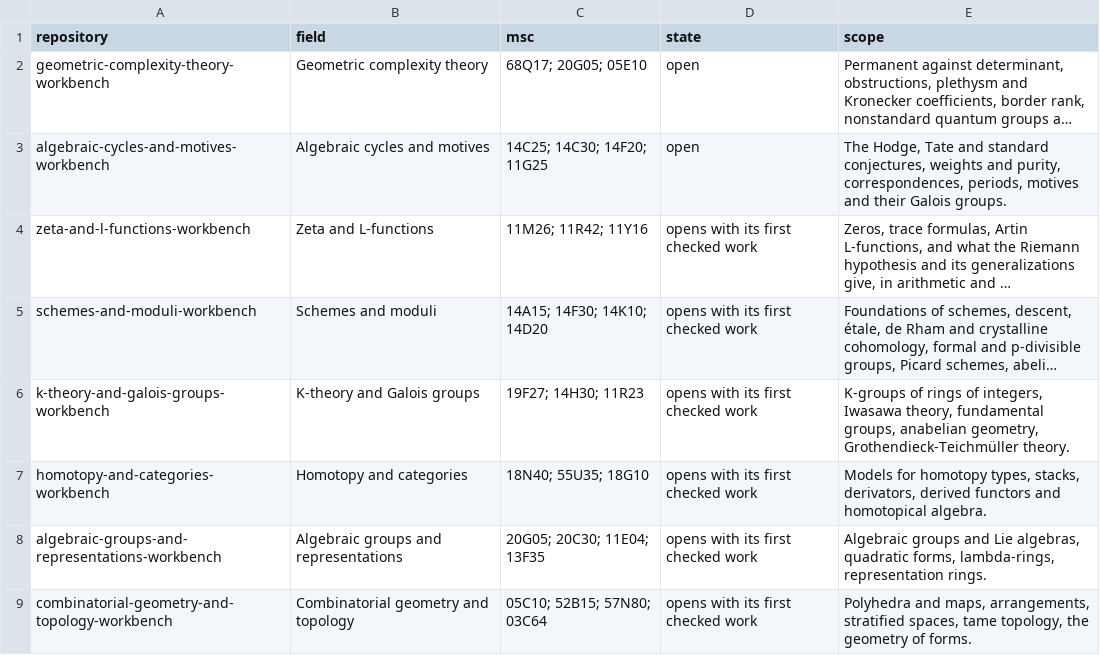
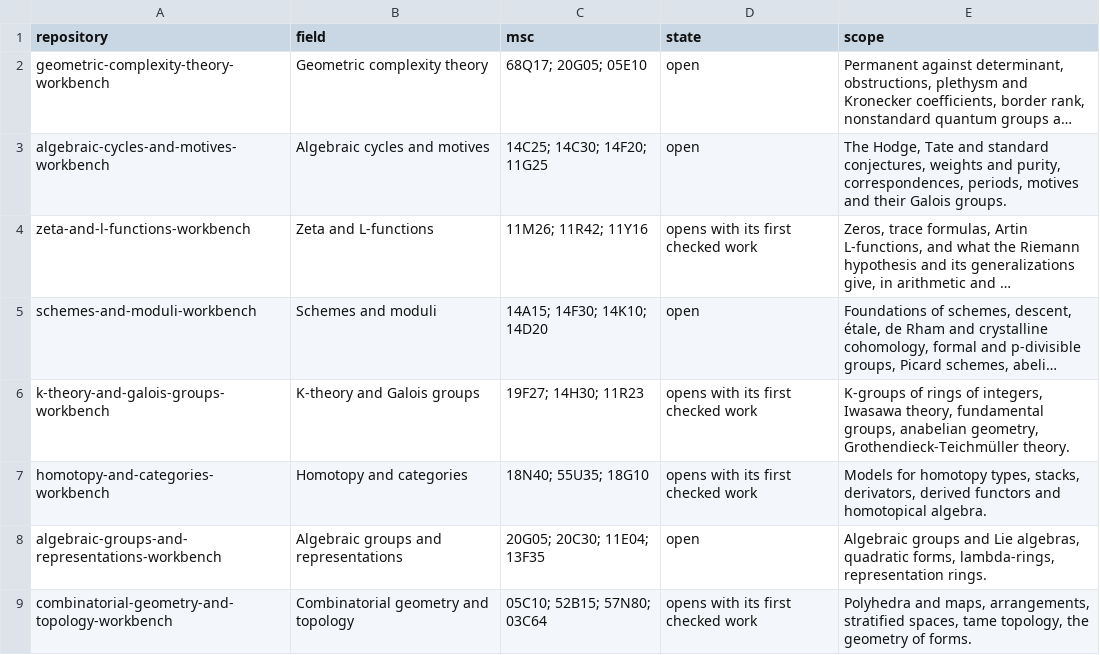
Before and after one commit to KokunoYumeto/mathematics-workbenches, a TSV file: registry/workbenches.tsv, drawn as a sheet; long unchanged cells end in …; the diff names each change by its address in the sheet, - before the commit and + after, or states it on an @@ line.

```diff
--- a/registry/workbenches.tsv
+++ b/registry/workbenches.tsv
-D5 (state): opens with its first checked work
+D5 (state): open
-D8 (state): opens with its first checked work
+D8 (state): open
```
Also changed, not shown: registry/works.tsv, 3 other files.
